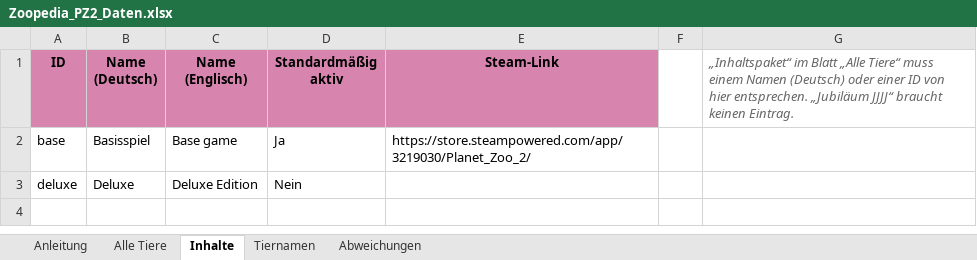
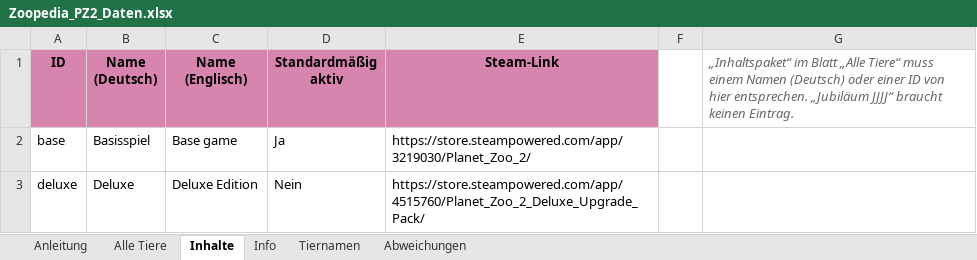
Before and after one commit to ninipisi/Planet-Zoo-2-Zoopedia-by-NINIPISI, an Excel workbook: daten/Zoopedia_PZ2_Daten.xlsx, sheet Inhalte, drawn as a sheet; values as stored, in another font and other column widths than the file's, no borders; the diff names each change by its address in the sheet, - before the commit and + after, or states it on an @@ line.

```diff
--- a/daten/Zoopedia_PZ2_Daten.xlsx (sheet Inhalte)
+++ b/daten/Zoopedia_PZ2_Daten.xlsx (sheet Inhalte)
+sheet tab: Info
-E3 (Steam-Link): (empty)
+E3 (Steam-Link): https://store.steampowered.com/app/4515760/Planet_Zoo_2_Deluxe_Upgrade_Pack/
```
Also changed, not shown: sheet Alle Tiere, 19 other files.
